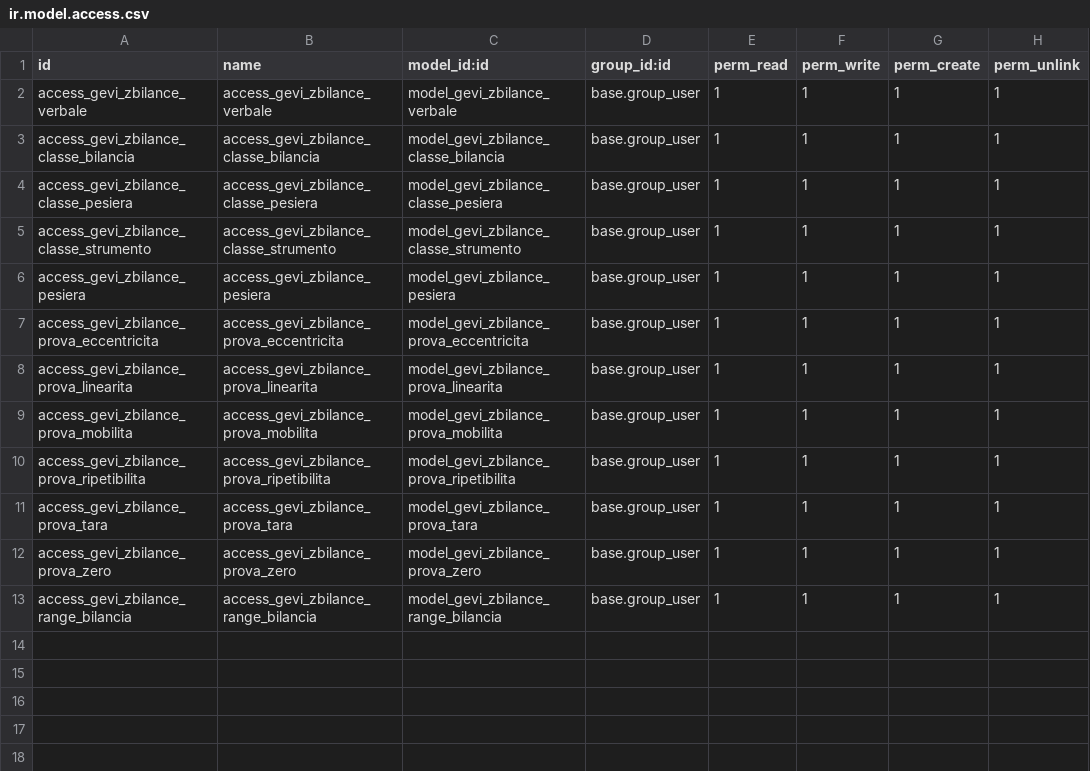
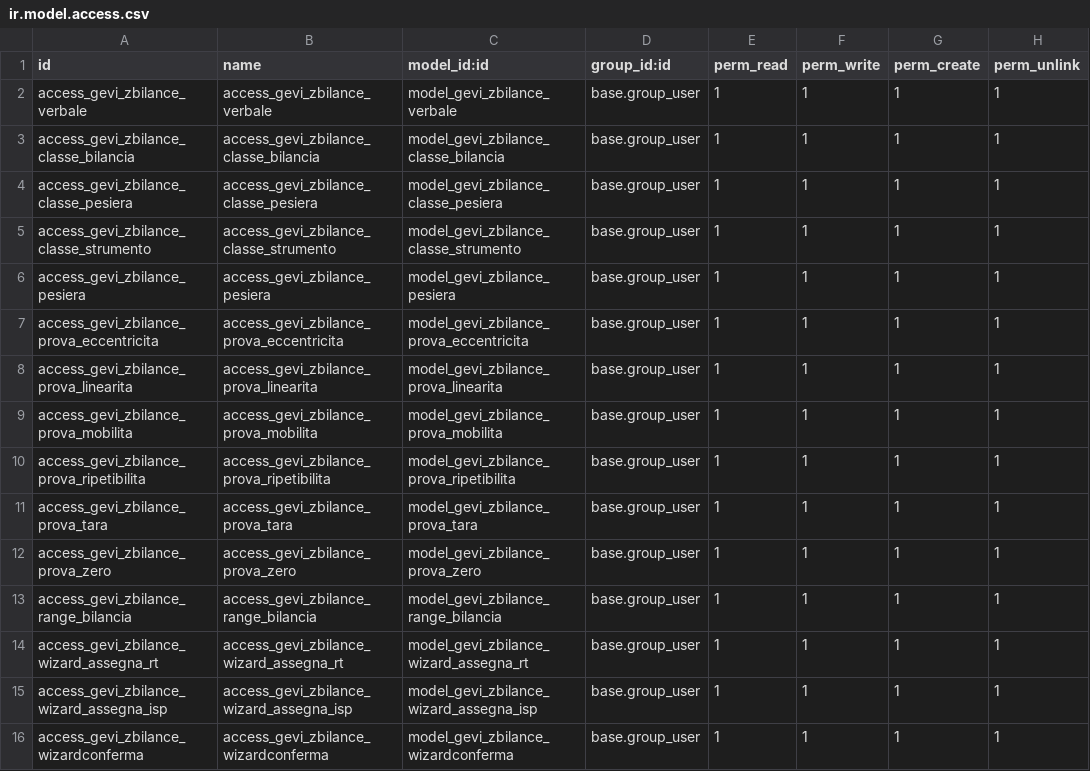
Before and after one commit to nickciava98/gevi, a CSV file: gevi_zbilance/security/ir.model.access.csv, drawn as a sheet; the diff names each change by its address in the sheet, - before the commit and + after, or states it on an @@ line.

Commit message:
Fix generali assegnazione

```diff
--- a/gevi_zbilance/security/ir.model.access.csv
+++ b/gevi_zbilance/security/ir.model.access.csv
+row 14: access_gevi_zbilance_wizard_assegna_rt | access_gevi_zbilance_wizard_assegna_rt | model_gevi_zbilance_wizard_assegna_rt | base.group_user | 1 | 1 | 1 | 1
+row 15: access_gevi_zbilance_wizard_assegna_isp | access_gevi_zbilance_wizard_assegna_isp | model_gevi_zbilance_wizard_assegna_isp | base.group_user | 1 | 1 | 1 | 1
+row 16: access_gevi_zbilance_wizardconferma | access_gevi_zbilance_wizardconferma | model_gevi_zbilance_wizardconferma | base.group_user | 1 | 1 | 1 | 1
```
Also changed, not shown: 2 other files.
